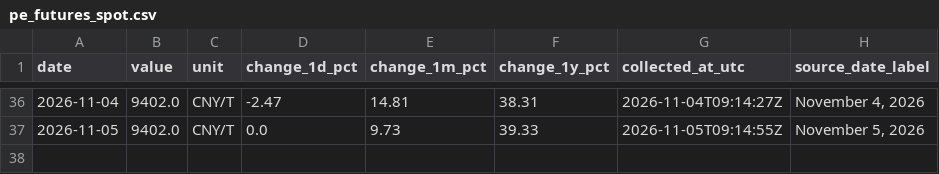
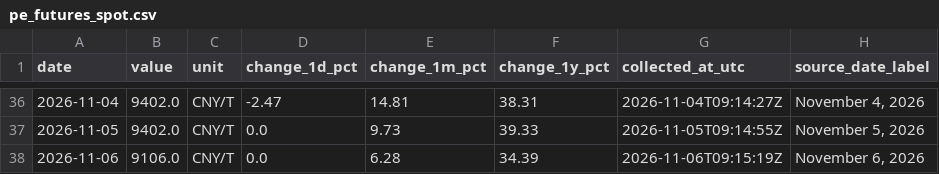
Before and after one commit to 2200807/Index-data-crawler, a CSV file: data/pe_futures_spot.csv, drawn as a sheet; only a part is shown, gaps mark what is left out; the diff names each change by its address in the sheet, - before the commit and + after, or states it on an @@ line.

```diff
--- a/data/pe_futures_spot.csv
+++ b/data/pe_futures_spot.csv
+row 38: 2026-11-06 | 9106.0 | CNY/T | 0.0 | 6.28 | 34.39 | 2026-11-06T09:15:19Z | November 6, 2026
```
Also changed, not shown: data/opinet_monthly_avg.csv, data/pp_futures_spot.csv, 2 other files.
